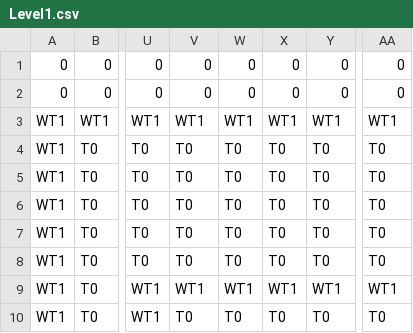
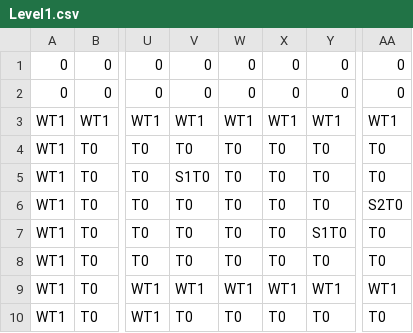
Before and after one commit to tst2005googlecode/03-march-1gam-crypt-crawler, a CSV file: Asset/Data/Level1.csv, drawn as a sheet; only a part is shown, gaps mark what is left out; the diff covers the shown part only; the diff names each change by its address in the sheet, - before the commit and + after, or states it on an @@ line.

```diff
--- a/Asset/Data/Level1.csv
+++ b/Asset/Data/Level1.csv
-V5: T0
+V5: S1T0
-AA6: T0
+AA6: S2T0
-Y7: T0
+Y7: S1T0
```
Also changed, not shown: 8 edited cells elsewhere in this file, Asset/Data/Level2.csv, Asset/Data/Level3.csv, 2 other files.
